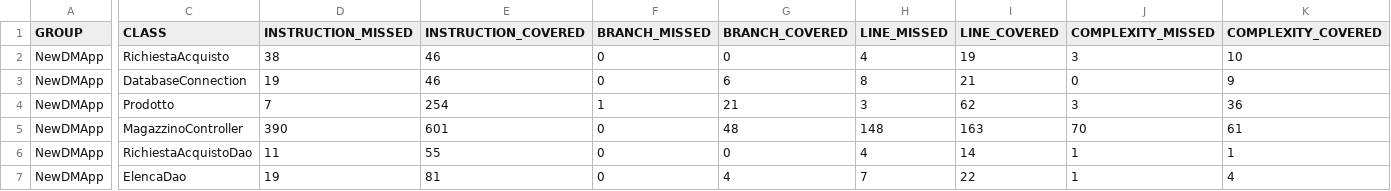
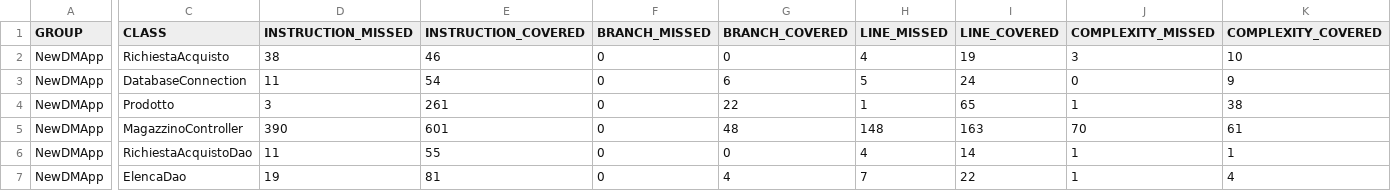
Before and after one commit to Ciro-Fusco/NewDM, a CSV file: JAVA/NewDMApp/target/site/jacoco/jacoco.csv, drawn as a sheet; only a part is shown, gaps mark what is left out; the diff covers the shown part only; the diff names each change by its address in the sheet, - before the commit and + after, or states it on an @@ line.

```diff
--- a/JAVA/NewDMApp/target/site/jacoco/jacoco.csv
+++ b/JAVA/NewDMApp/target/site/jacoco/jacoco.csv
-D3 (INSTRUCTION_MISSED): 19
+D3 (INSTRUCTION_MISSED): 11
-E3 (INSTRUCTION_COVERED): 46
+E3 (INSTRUCTION_COVERED): 54
-H3 (LINE_MISSED): 8
+H3 (LINE_MISSED): 5
-I3 (LINE_COVERED): 21
+I3 (LINE_COVERED): 24
-D4 (INSTRUCTION_MISSED): 7
+D4 (INSTRUCTION_MISSED): 3
-E4 (INSTRUCTION_COVERED): 254
+E4 (INSTRUCTION_COVERED): 261
-F4 (BRANCH_MISSED): 1
+F4 (BRANCH_MISSED): 0
-G4 (BRANCH_COVERED): 21
+G4 (BRANCH_COVERED): 22
-H4 (LINE_MISSED): 3
+H4 (LINE_MISSED): 1
-I4 (LINE_COVERED): 62
+I4 (LINE_COVERED): 65
-J4 (COMPLEXITY_MISSED): 3
+J4 (COMPLEXITY_MISSED): 1
-K4 (COMPLEXITY_COVERED): 36
+K4 (COMPLEXITY_COVERED): 38
```
Also changed, not shown: 2 edited cells elsewhere in this file, 52 other files.
